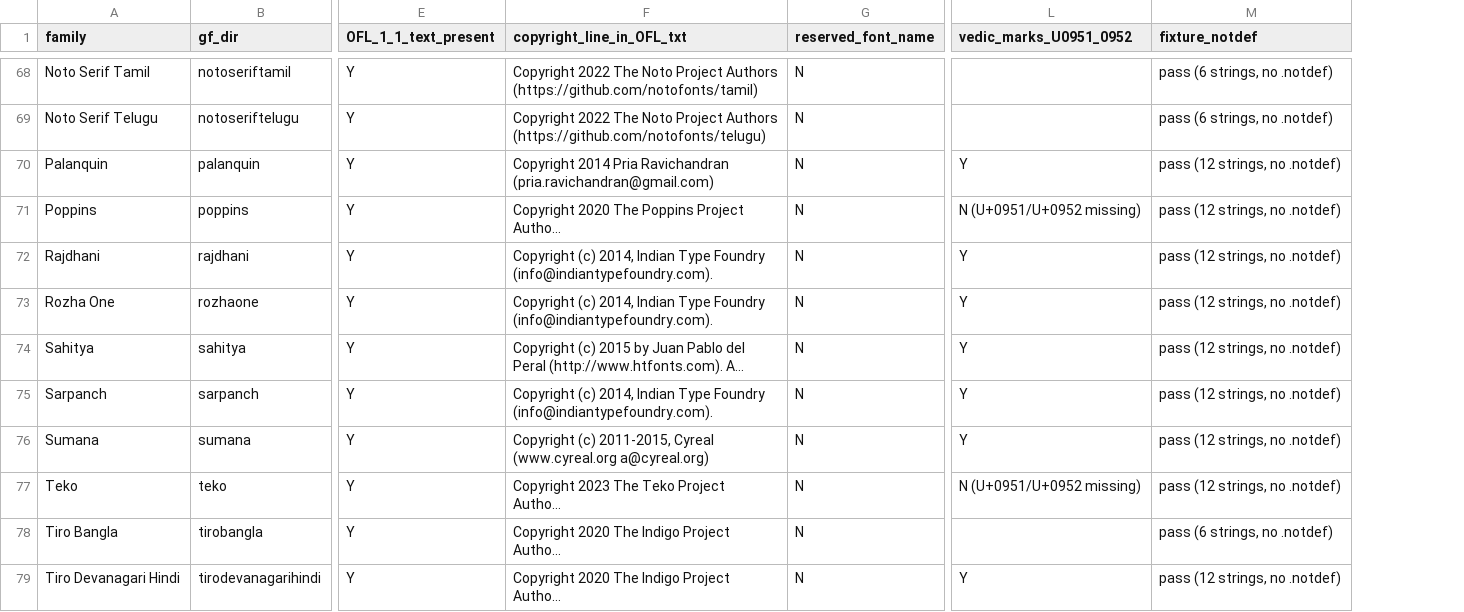
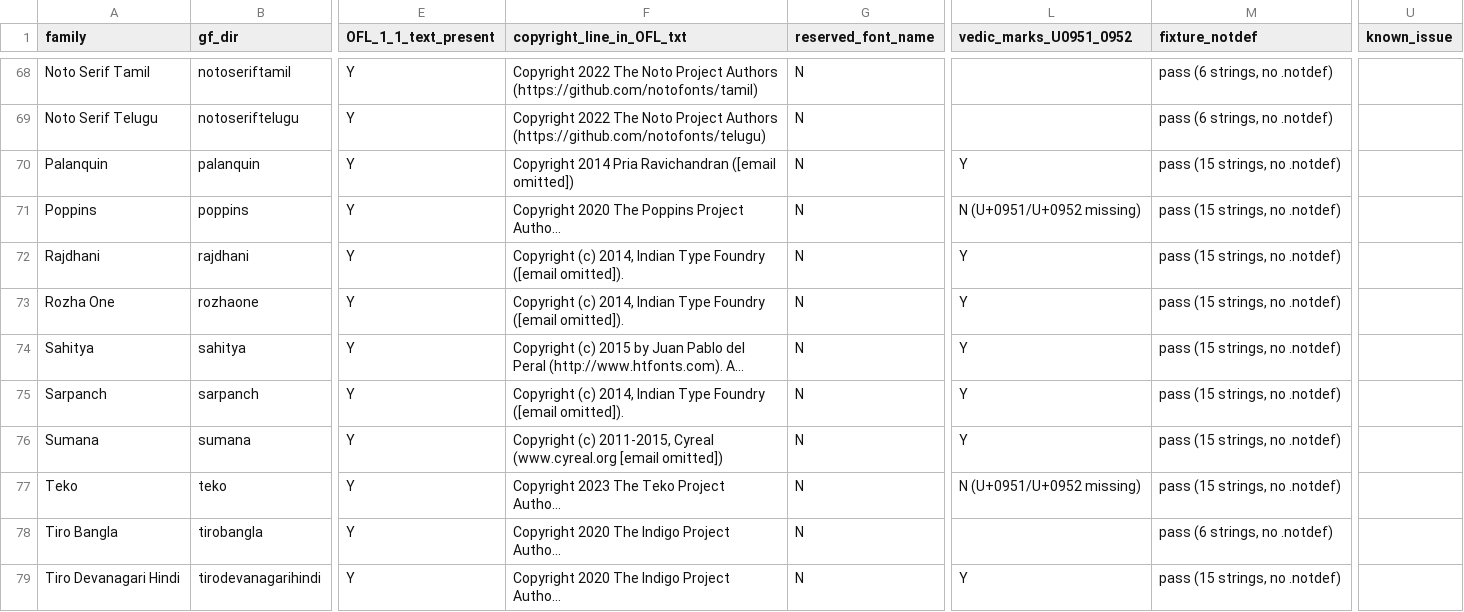
Before and after one commit to DeconvFFT/animated_journey, a CSV file: research/devotional-sound-script-fixtures/font_table_2026-10-19.csv, drawn as a sheet; only a part is shown, gaps mark what is left out; long unchanged cells end in …; the diff covers the shown part only; the diff names each change by its address in the sheet, - before the commit and + after, or states it on an @@ line.

```diff
--- a/research/devotional-sound-script-fixtures/font_table_2026-10-19.csv
+++ b/research/devotional-sound-script-fixtures/font_table_2026-10-19.csv
+column U (known_issue), empty
-F70 (copyright_line_in_OFL_txt): …Pria Ravichandran (pria.ravichandran@gmail.com)
+F70 (copyright_line_in_OFL_txt): …Pria Ravichandran ([email omitted])
-M70:M77 (fixture_notdef): pass (12 strings, no .notdef)
+M70:M77 (fixture_notdef): pass (15 strings, no .notdef)
-F72:F73 (copyright_line_in_OFL_txt): …Type Foundry (info@indiantypefoundry.com).
+F72:F73 (copyright_line_in_OFL_txt): …Type Foundry ([email omitted]).
-F75 (copyright_line_in_OFL_txt): …Type Foundry (info@indiantypefoundry.com).
+F75 (copyright_line_in_OFL_txt): …Type Foundry ([email omitted]).
-F76 (copyright_line_in_OFL_txt): …Cyreal (www.cyreal.org a@cyreal.org)
+F76 (copyright_line_in_OFL_txt): …Cyreal (www.cyreal.org [email omitted])
-M79 (fixture_notdef): pass (12 strings, no .notdef)
+M79 (fixture_notdef): pass (15 strings, no .notdef)
```
Also changed, not shown: 5 added rows and 52 edited cells elsewhere in this file, research/devotional-sound-script-fixtures/caption_size_FontSize23_2026-10-19.csv, research/devotional-sound-script-fixtures/caption_width_FontSize23_2026-10-19.csv, 42 other files.
